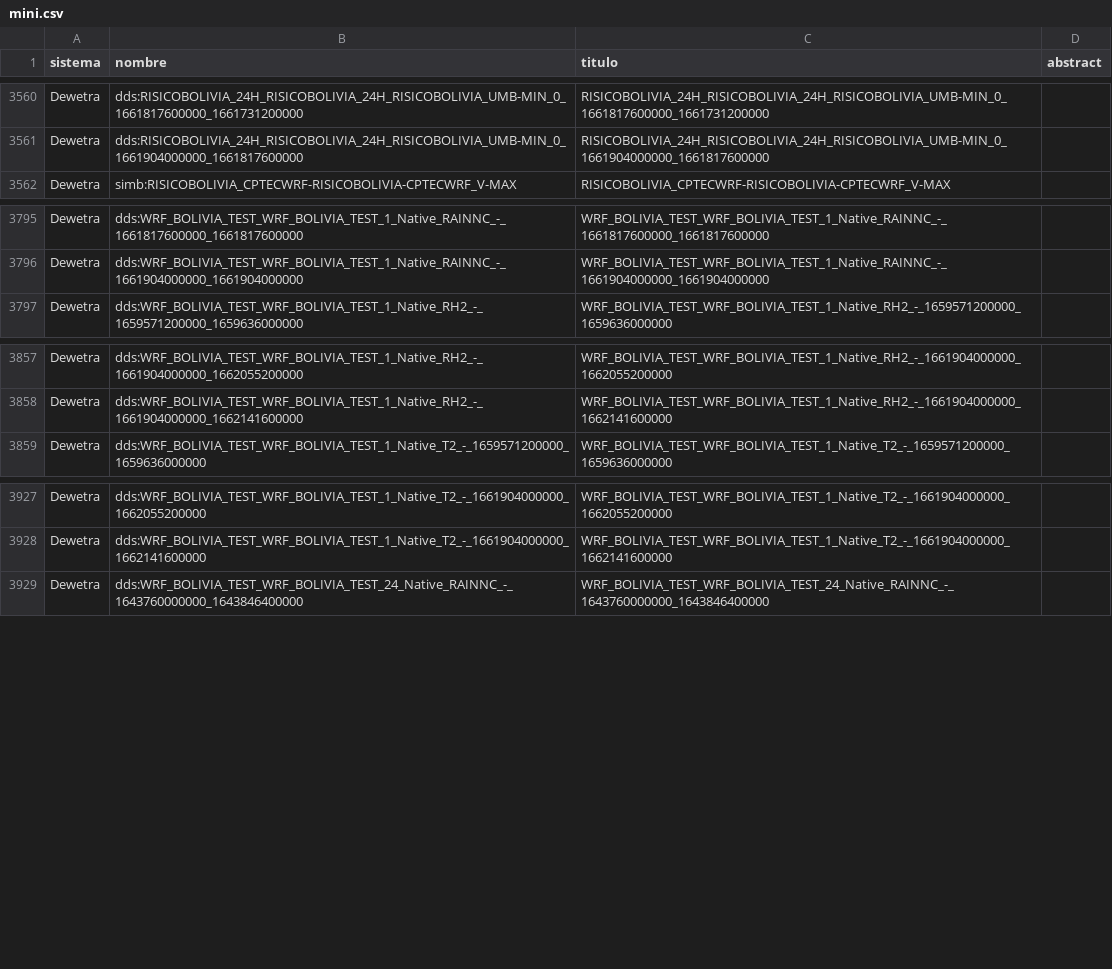
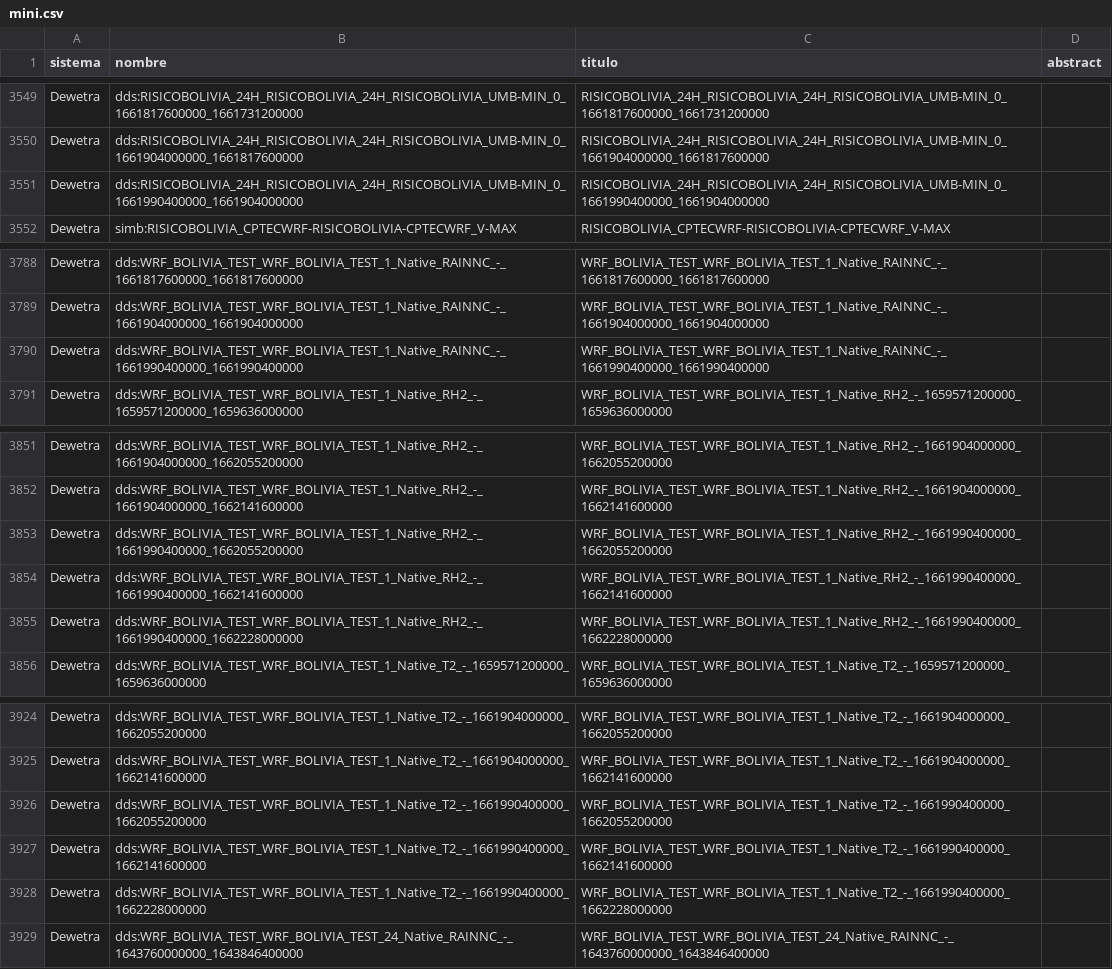
Before and after one commit to mauforonda/geodatos, a CSV file: docs/mini.csv, drawn as a sheet; only a part is shown, gaps mark what is left out; the diff covers the shown part only; the diff names each change by its address in the sheet, - before the commit and + after, or states it on an @@ line.

```diff
--- a/docs/mini.csv
+++ b/docs/mini.csv
+row 3551: Dewetra | dds:RISICOBOLIVIA_24H_RISICOBOLIVIA_24H_RISICOBOLIVIA_UMB-MIN_0_1661990400000_1661904000000 | RISICOBOLIVIA_24H_RISICOBOLIVIA_24H_RISICOBOLIVIA_UMB-MIN_0_1661990400000_1661904000000
+row 3790: Dewetra | dds:WRF_BOLIVIA_TEST_WRF_BOLIVIA_TEST_1_Native_RAINNC_-_1661990400000_1661990400000 | WRF_BOLIVIA_TEST_WRF_BOLIVIA_TEST_1_Native_RAINNC_-_1661990400000_1661990400000
+row 3853: Dewetra | dds:WRF_BOLIVIA_TEST_WRF_BOLIVIA_TEST_1_Native_RH2_-_1661990400000_1662055200000 | WRF_BOLIVIA_TEST_WRF_BOLIVIA_TEST_1_Native_RH2_-_1661990400000_1662055200000
+row 3854: Dewetra | dds:WRF_BOLIVIA_TEST_WRF_BOLIVIA_TEST_1_Native_RH2_-_1661990400000_1662141600000 | WRF_BOLIVIA_TEST_WRF_BOLIVIA_TEST_1_Native_RH2_-_1661990400000_1662141600000
+row 3855: Dewetra | dds:WRF_BOLIVIA_TEST_WRF_BOLIVIA_TEST_1_Native_RH2_-_1661990400000_1662228000000 | WRF_BOLIVIA_TEST_WRF_BOLIVIA_TEST_1_Native_RH2_-_1661990400000_1662228000000
+row 3926: Dewetra | dds:WRF_BOLIVIA_TEST_WRF_BOLIVIA_TEST_1_Native_T2_-_1661990400000_1662055200000 | WRF_BOLIVIA_TEST_WRF_BOLIVIA_TEST_1_Native_T2_-_1661990400000_1662055200000
+row 3927: Dewetra | dds:WRF_BOLIVIA_TEST_WRF_BOLIVIA_TEST_1_Native_T2_-_1661990400000_1662141600000 | WRF_BOLIVIA_TEST_WRF_BOLIVIA_TEST_1_Native_T2_-_1661990400000_1662141600000
+row 3928: Dewetra | dds:WRF_BOLIVIA_TEST_WRF_BOLIVIA_TEST_1_Native_T2_-_1661990400000_1662228000000 | WRF_BOLIVIA_TEST_WRF_BOLIVIA_TEST_1_Native_T2_-_1661990400000_1662228000000
```
Also changed, not shown: 6 added rows and 14 removed rows elsewhere in this file, 3 other files.
